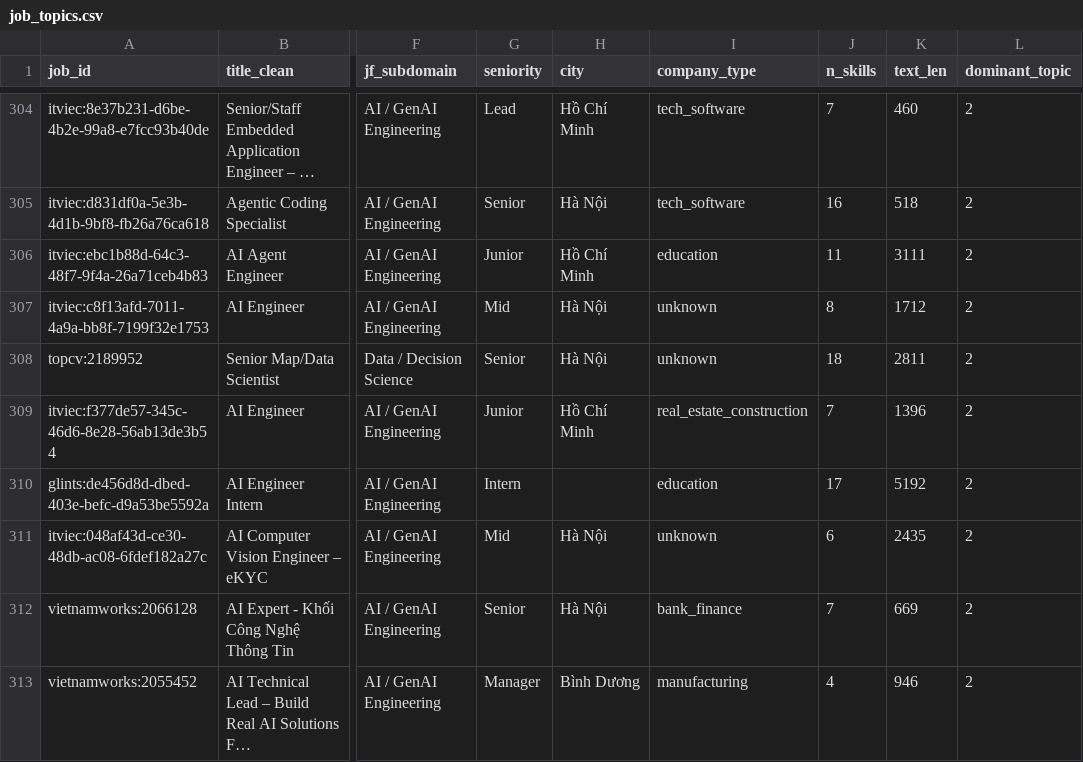
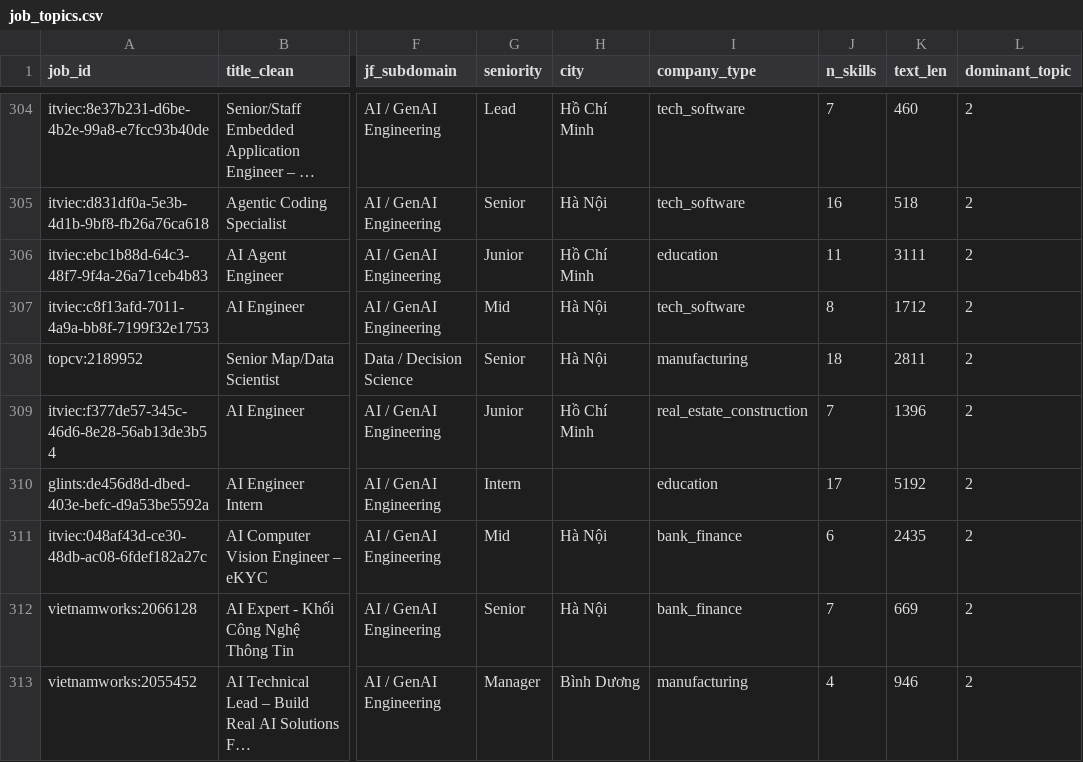
Before and after one commit to BhunZ/Vietnam-Data-Job-Market-Analysis, a CSV file: analysis/outputs/job_topics.csv, drawn as a sheet; only a part is shown, gaps mark what is left out; long unchanged cells end in …; the diff covers the shown part only; the diff names each change by its address in the sheet, - before the commit and + after, or states it on an @@ line.

```diff
--- a/analysis/outputs/job_topics.csv
+++ b/analysis/outputs/job_topics.csv
-I307 (company_type): unknown
+I307 (company_type): tech_software
-I308 (company_type): unknown
+I308 (company_type): manufacturing
-I311 (company_type): unknown
+I311 (company_type): bank_finance
```
Also changed, not shown: 101 edited cells elsewhere in this file, analysis/outputs/seniority_audit.csv, analysis/outputs/skill_clusters.csv, 15 other files.
